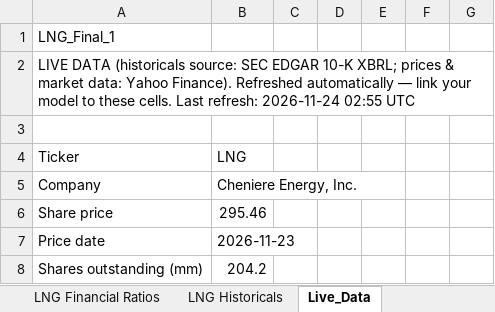
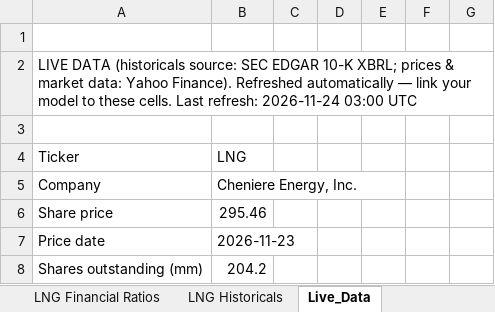
Before and after one commit to Jash-financebro/equity-coverage, an Excel workbook: site/downloads/LNG_model_live.xlsx, sheet Live_Data, drawn as a sheet; only a part is shown; values as stored, in another font and other column widths than the file's, no borders; the diff names each change by its address in the sheet, - before the commit and + after, or states it on an @@ line.

```diff
--- a/site/downloads/LNG_model_live.xlsx (sheet Live_Data)
+++ b/site/downloads/LNG_model_live.xlsx (sheet Live_Data)
-A1: LNG_Final_1
+A1: (empty)
-A2: …refresh: 2026-11-24 02:55 UTC
+A2: …refresh: 2026-11-24 03:00 UTC
```
Also changed, not shown: 3 other files.
